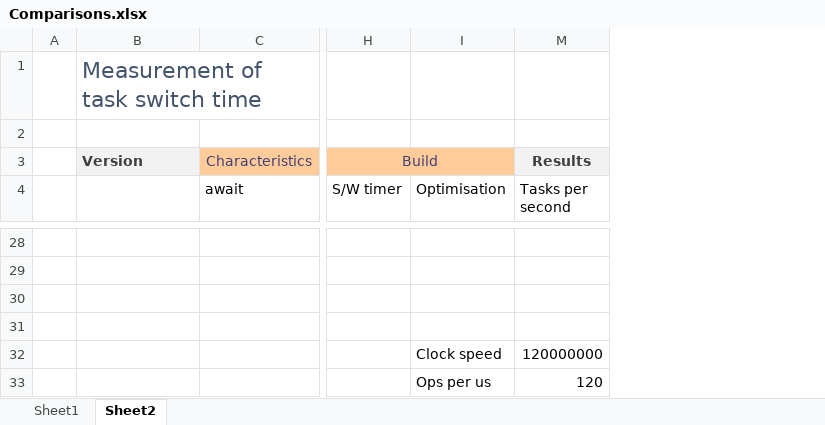
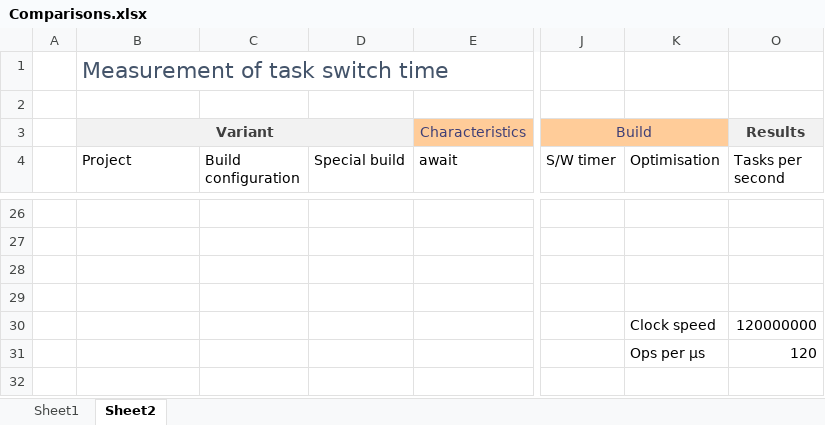
Before and after one commit to bbelson2/k64f_coro, an Excel workbook: Comparisons.xlsx, sheet Sheet2, drawn as a sheet; only a part is shown, gaps mark what is left out; values as stored, in another font and other column widths than the file's, no borders; addresses are those after the commit; the diff covers the shown part only; the diff names each change by its address in the sheet, - before the commit and + after, or states it on an @@ line.

Commit message:
Optimisations for await_xt and fix build flags

```diff
--- a/Comparisons.xlsx (sheet Sheet2)
+++ b/Comparisons.xlsx (sheet Sheet2)
+column C (Build configuration), empty
+column D (Special build), empty
-B3 (Project): Version
+B3 (Project): Variant
-B3 alignment: left
+B3 alignment: center
+B3:D3 merged
-B4: (empty)
+B4: Project
-K31 (Optimisation): Ops per us
+K31 (Optimisation): Ops per µs
```
Also changed, not shown: 1 added row, 3 removed rows, 23 edited cells and cell formats elsewhere in this sheet, formulas that keep their value, 13 other files.
